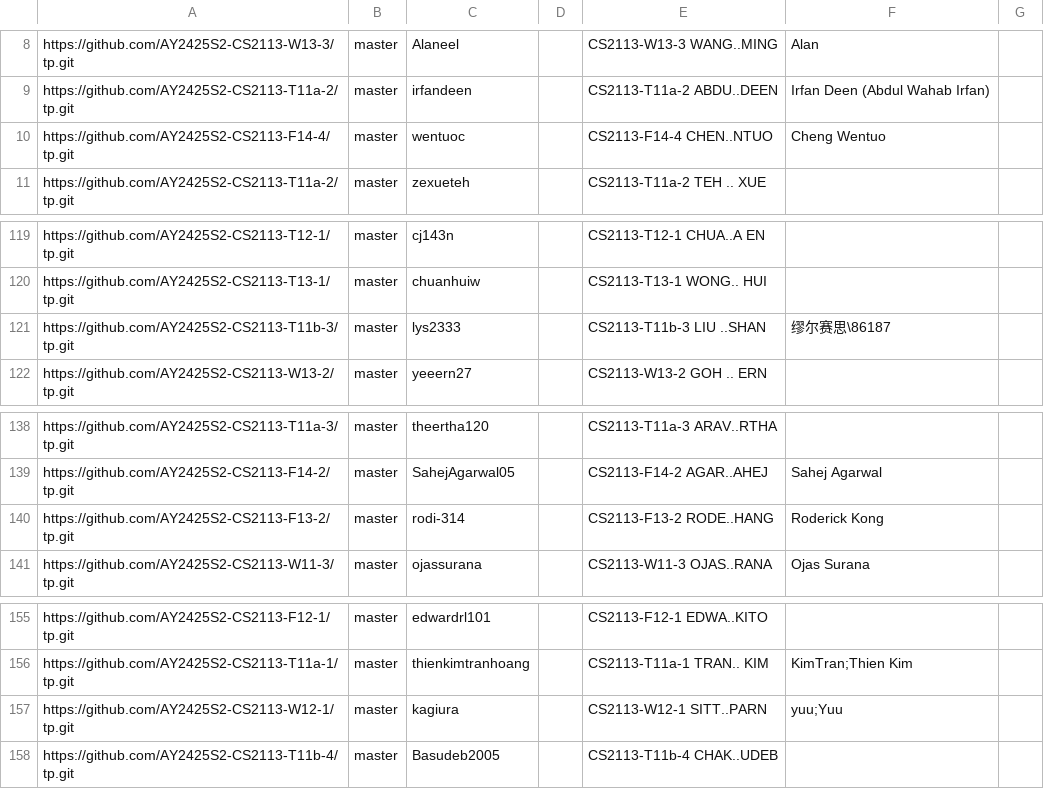
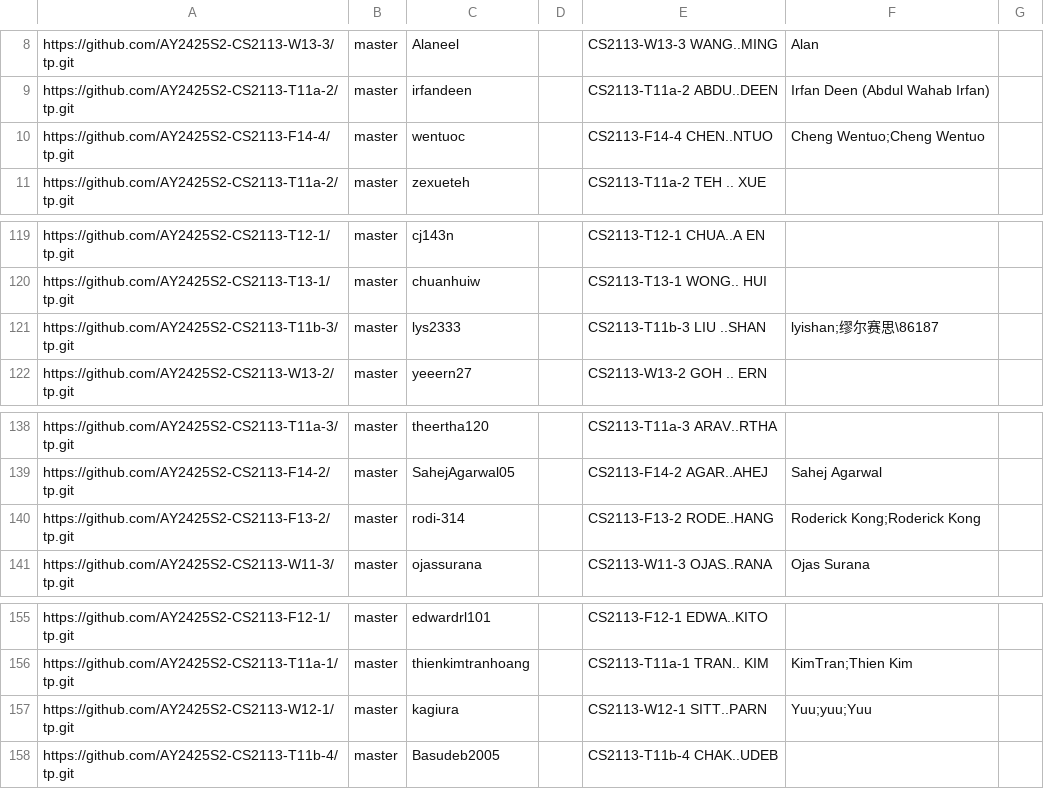
Before and after one commit to nus-cs2113-AY2425S2/tp-dashboard, a CSV file: config/author-config.csv, drawn as a sheet; only a part is shown, gaps mark what is left out.

Commit message:
Update configs

```diff
--- a/config/author-config.csv
+++ b/config/author-config.csv
@@ -9,3 +9,3 @@ https://github.com/AY2425S2-CS2113-W13-3/tp.git,master,Alaneel,,CS2113-W13-3 WAN
 https://github.com/AY2425S2-CS2113-T11a-2/tp.git,master,irfandeen,,CS2113-T11a-2 ABDU..DEEN,Irfan Deen (Abdul Wahab Irfan),
-https://github.com/AY2425S2-CS2113-F14-4/tp.git,master,wentuoc,,CS2113-F14-4 CHEN..NTUO,Cheng Wentuo,
+https://github.com/AY2425S2-CS2113-F14-4/tp.git,master,wentuoc,,CS2113-F14-4 CHEN..NTUO,Cheng Wentuo;Cheng Wentuo,
 https://github.com/AY2425S2-CS2113-T11a-2/tp.git,master,zexueteh,,CS2113-T11a-2 TEH .. XUE,,
@@ -120,3 +120,3 @@ https://github.com/AY2425S2-CS2113-T12-1/tp.git,master,cj143n,,CS2113-T12-1 CHUA
 https://github.com/AY2425S2-CS2113-T13-1/tp.git,master,chuanhuiw,,CS2113-T13-1 WONG.. HUI,,
-https://github.com/AY2425S2-CS2113-T11b-3/tp.git,master,lys2333,,CS2113-T11b-3 LIU ..SHAN,缪尔赛思\86187,
+https://github.com/AY2425S2-CS2113-T11b-3/tp.git,master,lys2333,,CS2113-T11b-3 LIU ..SHAN,lyishan;缪尔赛思\86187,
 https://github.com/AY2425S2-CS2113-W13-2/tp.git,master,yeeern27,,CS2113-W13-2 GOH .. ERN,,
@@ -139,3 +139,3 @@ https://github.com/AY2425S2-CS2113-T11a-3/tp.git,master,theertha120,,CS2113-T11a
 https://github.com/AY2425S2-CS2113-F14-2/tp.git,master,SahejAgarwal05,,CS2113-F14-2 AGAR..AHEJ,Sahej Agarwal,
-https://github.com/AY2425S2-CS2113-F13-2/tp.git,master,rodi-314,,CS2113-F13-2 RODE..HANG,Roderick Kong,
+https://github.com/AY2425S2-CS2113-F13-2/tp.git,master,rodi-314,,CS2113-F13-2 RODE..HANG,Roderick Kong;Roderick Kong,
 https://github.com/AY2425S2-CS2113-W11-3/tp.git,master,ojassurana,,CS2113-W11-3 OJAS..RANA,Ojas Surana,
@@ -156,3 +156,3 @@ https://github.com/AY2425S2-CS2113-F12-1/tp.git,master,edwardrl101,,CS2113-F12-1
 https://github.com/AY2425S2-CS2113-T11a-1/tp.git,master,thienkimtranhoang,,CS2113-T11a-1 TRAN.. KIM,KimTran;Thien Kim,
-https://github.com/AY2425S2-CS2113-W12-1/tp.git,master,kagiura,,CS2113-W12-1 SITT..PARN,yuu;Yuu,
+https://github.com/AY2425S2-CS2113-W12-1/tp.git,master,kagiura,,CS2113-W12-1 SITT..PARN,Yuu;yuu;Yuu,
 https://github.com/AY2425S2-CS2113-T11b-4/tp.git,master,Basudeb2005,,CS2113-T11b-4 CHAK..UDEB,,
```
